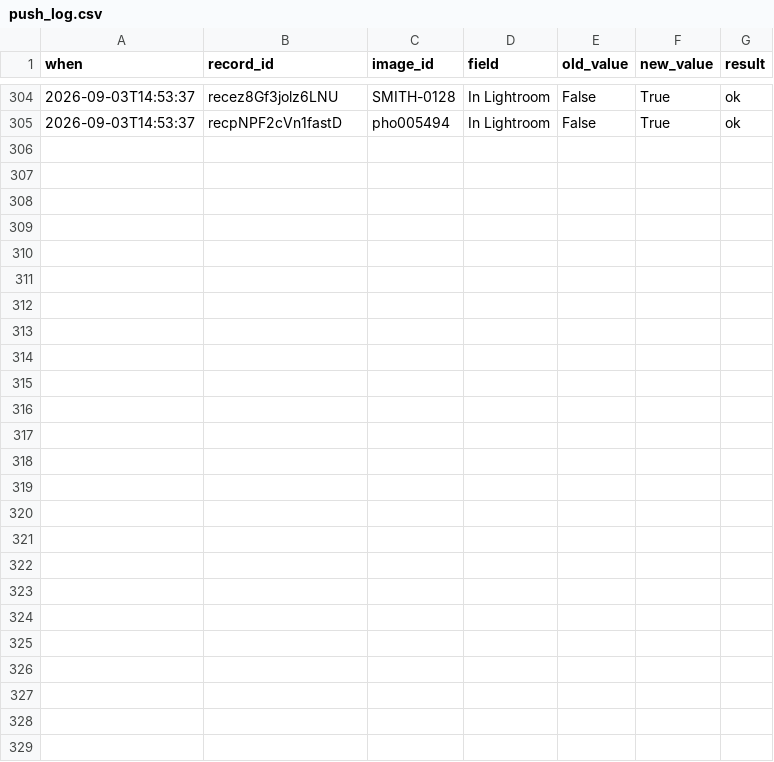
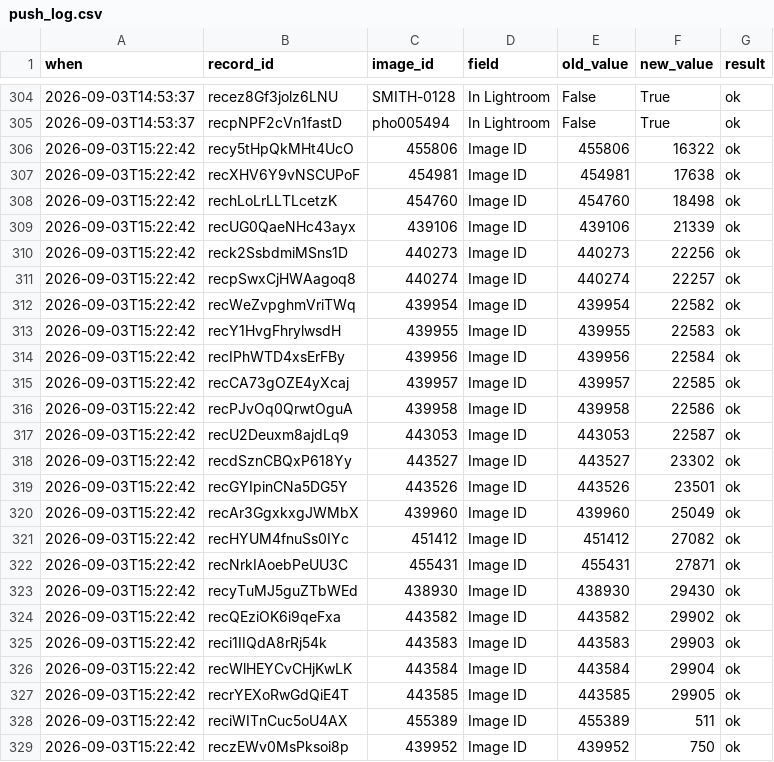
Before and after one commit to lexvbush/Las-Vegas-Repository, a CSV file: manifest/push_log.csv, drawn as a sheet; only a part is shown, gaps mark what is left out; the diff names each change by its address in the sheet, - before the commit and + after, or states it on an @@ line.

```diff
--- a/manifest/push_log.csv
+++ b/manifest/push_log.csv
+row 306: 2026-09-03T15:22:42 | recy5tHpQkMHt4UcO | 455806 | Image ID | 455806 | 16322 | ok
+row 307: 2026-09-03T15:22:42 | recXHV6Y9vNSCUPoF | 454981 | Image ID | 454981 | 17638 | ok
+row 308: 2026-09-03T15:22:42 | rechLoLrLLTLcetzK | 454760 | Image ID | 454760 | 18498 | ok
+row 309: 2026-09-03T15:22:42 | recUG0QaeNHc43ayx | 439106 | Image ID | 439106 | 21339 | ok
+row 310: 2026-09-03T15:22:42 | reck2SsbdmiMSns1D | 440273 | Image ID | 440273 | 22256 | ok
+row 311: 2026-09-03T15:22:42 | recpSwxCjHWAagoq8 | 440274 | Image ID | 440274 | 22257 | ok
+row 312: 2026-09-03T15:22:42 | recWeZvpghmVriTWq | 439954 | Image ID | 439954 | 22582 | ok
+row 313: 2026-09-03T15:22:42 | recY1HvgFhrylwsdH | 439955 | Image ID | 439955 | 22583 | ok
+row 314: 2026-09-03T15:22:42 | recIPhWTD4xsErFBy | 439956 | Image ID | 439956 | 22584 | ok
+row 315: 2026-09-03T15:22:42 | recCA73gOZE4yXcaj | 439957 | Image ID | 439957 | 22585 | ok
+row 316: 2026-09-03T15:22:42 | recPJvOq0QrwtOguA | 439958 | Image ID | 439958 | 22586 | ok
+row 317: 2026-09-03T15:22:42 | recU2Deuxm8ajdLq9 | 443053 | Image ID | 443053 | 22587 | ok
+row 318: 2026-09-03T15:22:42 | recdSznCBQxP618Yy | 443527 | Image ID | 443527 | 23302 | ok
+row 319: 2026-09-03T15:22:42 | recGYIpinCNa5DG5Y | 443526 | Image ID | 443526 | 23501 | ok
+row 320: 2026-09-03T15:22:42 | recAr3GgxkxgJWMbX | 439960 | Image ID | 439960 | 25049 | ok
+row 321: 2026-09-03T15:22:42 | recHYUM4fnuSs0IYc | 451412 | Image ID | 451412 | 27082 | ok
+row 322: 2026-09-03T15:22:42 | recNrkIAoebPeUU3C | 455431 | Image ID | 455431 | 27871 | ok
+row 323: 2026-09-03T15:22:42 | recyTuMJ5guZTbWEd | 438930 | Image ID | 438930 | 29430 | ok
+row 324: 2026-09-03T15:22:42 | recQEziOK6i9qeFxa | 443582 | Image ID | 443582 | 29902 | ok
+row 325: 2026-09-03T15:22:42 | reci1IIQdA8rRj54k | 443583 | Image ID | 443583 | 29903 | ok
+row 326: 2026-09-03T15:22:42 | recWlHEYCvCHjKwLK | 443584 | Image ID | 443584 | 29904 | ok
+row 327: 2026-09-03T15:22:42 | recrYEXoRwGdQiE4T | 443585 | Image ID | 443585 | 29905 | ok
+row 328: 2026-09-03T15:22:42 | reciWITnCuc5oU4AX | 455389 | Image ID | 455389 | 511 | ok
+row 329: 2026-09-03T15:22:42 | reczEWv0MsPksoi8p | 439952 | Image ID | 439952 | 750 | ok
```
Also changed, not shown: manifest/editor_manifest.csv, manifest/master_manifest.csv, 4 other files.
